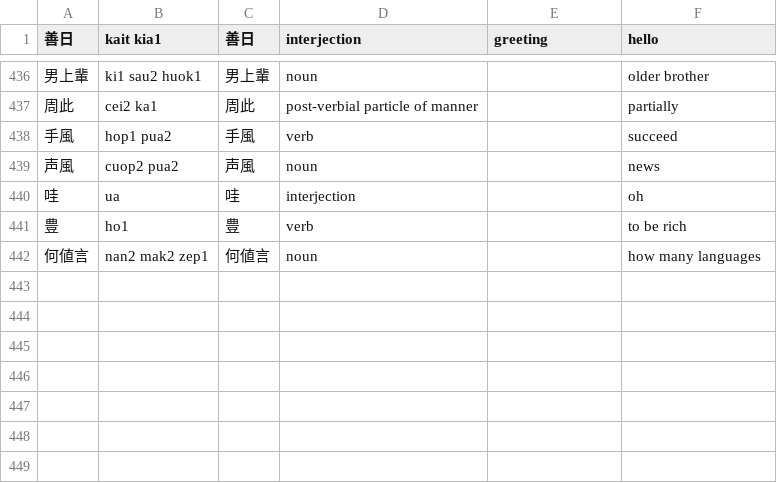
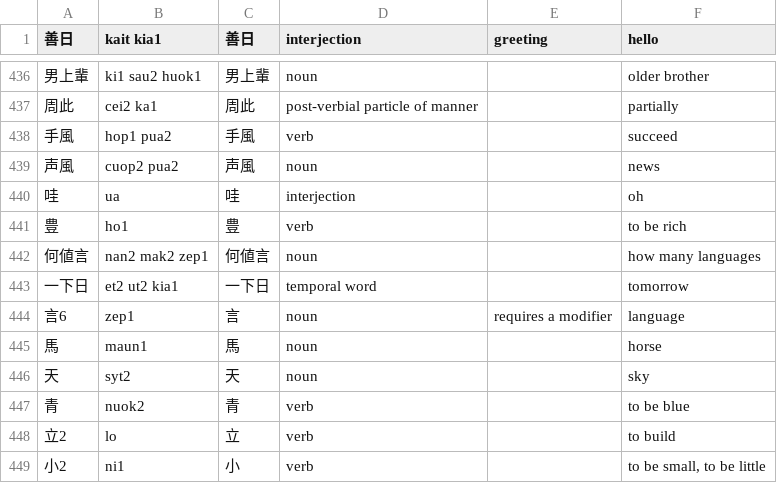
Before and after one commit to jurliyuuri/spoonfed_pekzep, a TSV file: raw/Spoonfed Pekzep - 語彙整理（超草案）.tsv, drawn as a sheet; only a part is shown, gaps mark what is left out; the diff names each change by its address in the sheet, - before the commit and + after, or states it on an @@ line.

```diff
--- a/raw/Spoonfed Pekzep - 語彙整理（超草案）.tsv
+++ b/raw/Spoonfed Pekzep - 語彙整理（超草案）.tsv
+row 443: 一下日 | et2 ut2 kia1 | 一下日 | temporal word |  | tomorrow
+row 444: 言6 | zep1 | 言 | noun | requires a modifier | language
+row 445: 馬 | maun1 | 馬 | noun |  | horse
+row 446: 天 | syt2 | 天 | noun |  | sky
+row 447: 青 | nuok2 | 青 | verb |  | to be blue
+row 448: 立2 | lo | 立 | verb |  | to build
+row 449: 小2 | ni1 | 小 | verb |  | to be small, to be little
```
Also changed, not shown: 21 other files.
